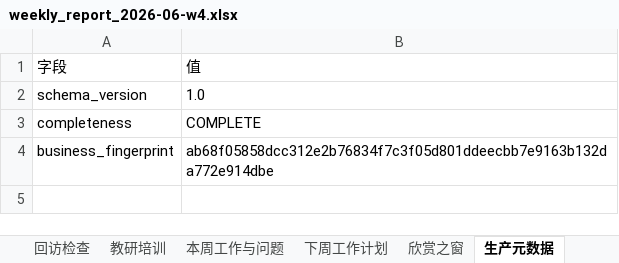
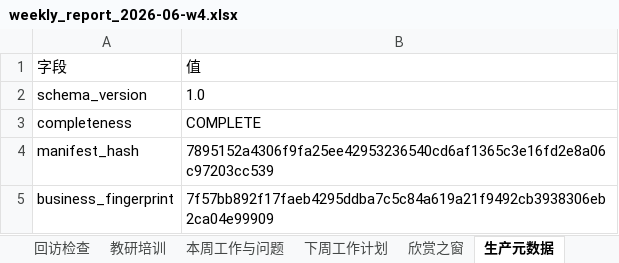
Before and after one commit to li281077304-boop/edu-ops-dashboard, an Excel workbook: data/processed/production/weekly_report_2026-06-w4.xlsx, sheet 生产元数据, drawn as a sheet; values as stored, in another font and other column widths than the file's, no borders; addresses are those after the commit; the diff names each change by its address in the sheet, - before the commit and + after, or states it on an @@ line.

Commit message:
fix: harden weekly production manifest and completeness

```diff
--- a/data/processed/production/weekly_report_2026-06-w4.xlsx (sheet 生产元数据)
+++ b/data/processed/production/weekly_report_2026-06-w4.xlsx (sheet 生产元数据)
+row 4: manifest_hash | 7895152a4306f9fa25ee42953236540cd6af1365c3e16fd2e8a06c97203cc539
-B5: ab68f05858dcc312e2b76834f7c3f05d801ddeecbb7e9163b132da772e914dbe
+B5: 7f57bb892f17faeb4295ddba7c5c84a619a21f9492cb3938306eb2ca04e99909
```
Also changed, not shown: data/processed/production/weekly_report_latest.xlsx, 5 other files.
